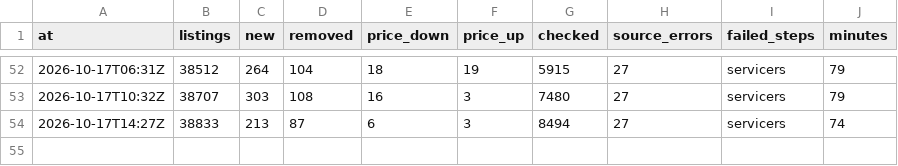
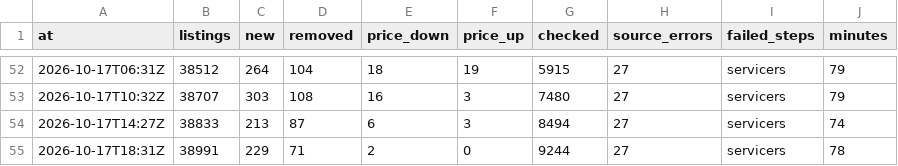
Before and after one commit to jenyshir-eng/Greece-real-estate, a CSV file: data/listings/update_log.csv, drawn as a sheet; only a part is shown, gaps mark what is left out.

```diff
--- a/data/listings/update_log.csv
+++ b/data/listings/update_log.csv
@@ -54 +54,2 @@ at,listings,new,removed,price_down,price_up,checked,source_errors,failed_steps,m
 2026-10-17T14:27Z,38833,213,87,6,3,8494,27,servicers,74
+2026-10-17T18:31Z,38991,229,71,2,0,9244,27,servicers,78
```
Also changed, not shown: data/listings/collect_report.csv, data/listings/district_hints.csv, 11 other files.
